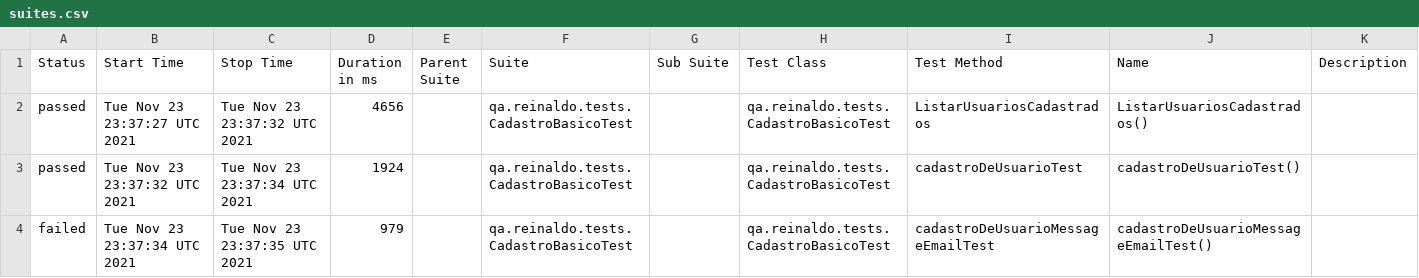
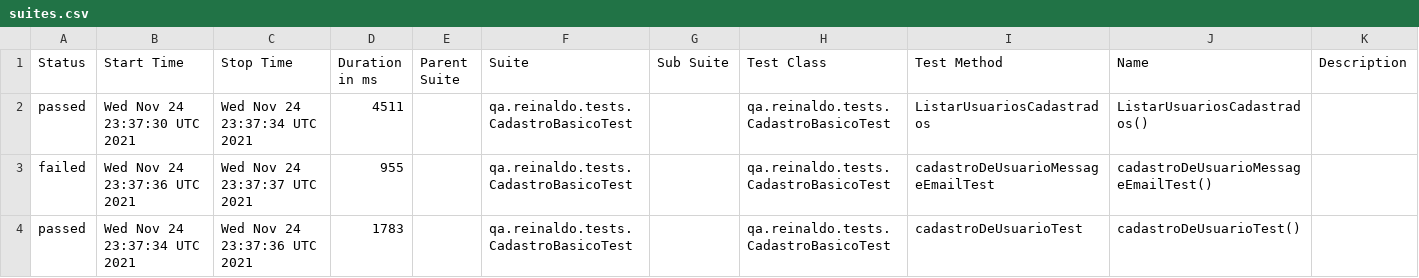
Before and after one commit to reinaldorossetti/rest-assured-kotlin, a CSV file: data/suites.csv, drawn as a sheet.

```diff
--- a/data/suites.csv
+++ b/data/suites.csv
@@ -1,4 +1,4 @@
 "Status","Start Time","Stop Time","Duration in ms","Parent Suite","Suite","Sub Suite","Test Class","Test Method","Name","Description"
-"passed","Tue Nov 23 23:37:27 UTC 2021","Tue Nov 23 23:37:32 UTC 2021","4656","","qa.reinaldo.tests.CadastroBasicoTest","","qa.reinaldo.tests.CadastroBasicoTest","ListarUsuariosCadastrados","ListarUsuariosCadastrados()",""
-"passed","Tue Nov 23 23:37:32 UTC 2021","Tue Nov 23 23:37:34 UTC 2021","1924","","qa.reinaldo.tests.CadastroBasicoTest","","qa.reinaldo.tests.CadastroBasicoTest","cadastroDeUsuarioTest","cadastroDeUsuarioTest()",""
-"failed","Tue Nov 23 23:37:34 UTC 2021","Tue Nov 23 23:37:35 UTC 2021","979","","qa.reinaldo.tests.CadastroBasicoTest","","qa.reinaldo.tests.CadastroBasicoTest","cadastroDeUsuarioMessageEmailTest","cadastroDeUsuarioMessageEmailTest()",""
+"passed","Wed Nov 24 23:37:30 UTC 2021","Wed Nov 24 23:37:34 UTC 2021","4511","","qa.reinaldo.tests.CadastroBasicoTest","","qa.reinaldo.tests.CadastroBasicoTest","ListarUsuariosCadastrados","ListarUsuariosCadastrados()",""
+"failed","Wed Nov 24 23:37:36 UTC 2021","Wed Nov 24 23:37:37 UTC 2021","955","","qa.reinaldo.tests.CadastroBasicoTest","","qa.reinaldo.tests.CadastroBasicoTest","cadastroDeUsuarioMessageEmailTest","cadastroDeUsuarioMessageEmailTest()",""
+"passed","Wed Nov 24 23:37:34 UTC 2021","Wed Nov 24 23:37:36 UTC 2021","1783","","qa.reinaldo.tests.CadastroBasicoTest","","qa.reinaldo.tests.CadastroBasicoTest","cadastroDeUsuarioTest","cadastroDeUsuarioTest()",""
```
Also changed, not shown: 18 other files.
